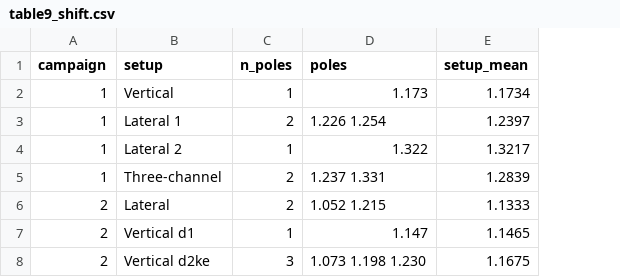
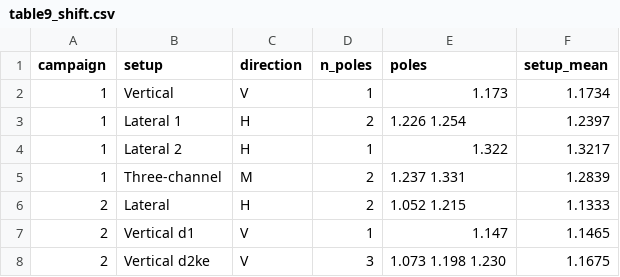
Before and after one commit to chungntu/t18-foundation-oma, a CSV file: results/tables/table9_shift.csv, drawn as a sheet; the diff names each change by its address in the sheet, - before the commit and + after, or states it on an @@ line.

```diff
--- a/results/tables/table9_shift.csv
+++ b/results/tables/table9_shift.csv
+column C (direction), rows 2-8: V | H | H | M | H | V | V
```
Also changed, not shown: 33 other files.
